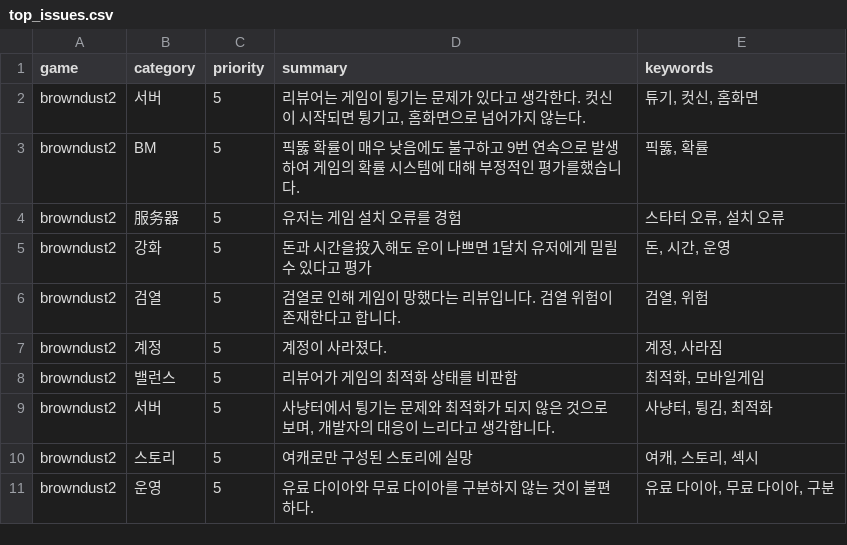
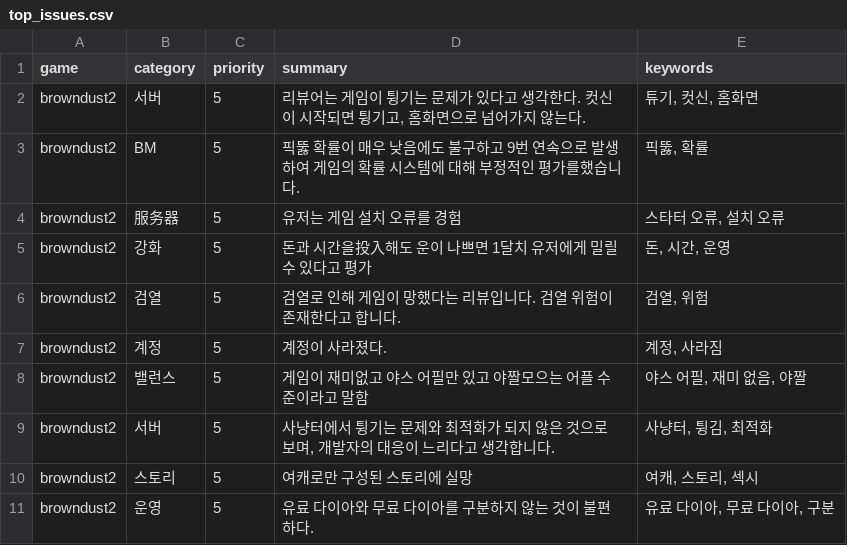
Before and after one commit to roid-eng/game-voc-analyzer, a CSV file: data/top_issues.csv, drawn as a sheet; only a part is shown.

```diff
--- a/data/top_issues.csv
+++ b/data/top_issues.csv
@@ -7,3 +7,3 @@ browndust2,검열,5,검열로 인해 게임이 망했다는 리뷰입니다. 검
 browndust2,계정,5,계정이 사라졌다.,"계정, 사라짐"
-browndust2,밸런스,5,리뷰어가 게임의 최적화 상태를 비판함,"최적화, 모바일게임"
+browndust2,밸런스,5,게임이 재미없고 야스 어필만 있고 야짤모으는 어플 수준이라고 말함,"야스 어필, 재미 없음, 야짤"
 browndust2,서버,5,"사냥터에서 튕기는 문제와 최적화가 되지 않은 것으로 보며, 개발자의 대응이 느리다고 생각합니다.","사냥터, 튕김, 최적화"
```
Also changed, not shown: data/reviews.csv, 1 other file.
